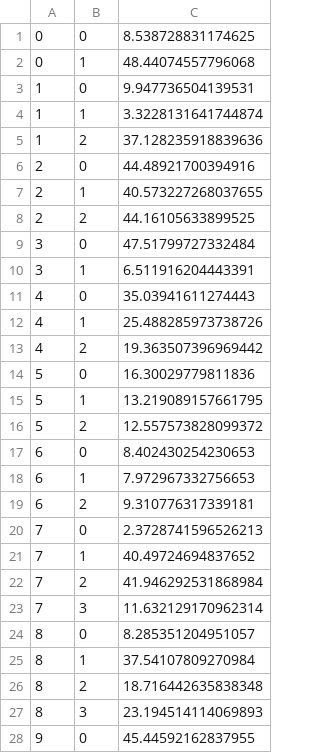
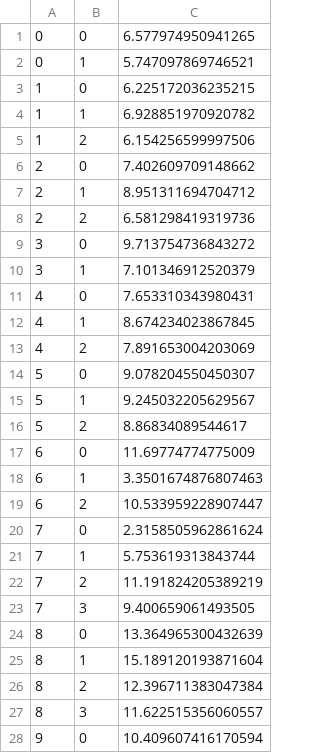
Before and after one commit to fufufukakaka/artisocmodel_network, a CSV file: fromAugust/model_modify/v1/qtable_11.csv, drawn as a sheet; only a part is shown; the diff covers the shown part only.

```diff
--- a/fromAugust/model_modify/v1/qtable_11.csv
+++ b/fromAugust/model_modify/v1/qtable_11.csv
@@ -1,28 +1,28 @@
-"0","0","8.538728831174625",
-"0","1","48.44074557796068",
-"1","0","9.947736504139531",
-"1","1","3.3228131641744874",
-"1","2","37.128235918839636",
-"2","0","44.48921700394916",
-"2","1","40.573227268037655",
-"2","2","44.16105633899525",
-"3","0","47.51799727332484",
-"3","1","6.511916204443391",
-"4","0","35.03941611274443",
-"4","1","25.488285973738726",
-"4","2","19.363507396969442",
-"5","0","16.30029779811836",
-"5","1","13.219089157661795",
-"5","2","12.557573828099372",
-"6","0","8.402430254230653",
-"6","1","7.972967332756653",
-"6","2","9.310776317339181",
-"7","0","2.3728741596526213",
-"7","1","40.49724694837652",
-"7","2","41.946292531868984",
-"7","3","11.632129170962314",
-"8","0","8.285351204951057",
-"8","1","37.54107809270984",
-"8","2","18.716442635838348",
-"8","3","23.194514114069893",
-"9","0","45.44592162837955",
+"0","0","6.577974950941265",
+"0","1","5.747097869746521",
+"1","0","6.225172036235215",
+"1","1","6.928851970920782",
+"1","2","6.154256599997506",
+"2","0","7.402609709148662",
+"2","1","8.951311694704712",
+"2","2","6.581298419319736",
+"3","0","9.713754736843272",
+"3","1","7.101346912520379",
+"4","0","7.653310343980431",
+"4","1","8.674234023867845",
+"4","2","7.891653004203069",
+"5","0","9.078204550450307",
+"5","1","9.245032205629567",
+"5","2","8.86834089544617",
+"6","0","11.69774774775009",
+"6","1","3.3501674876807463",
+"6","2","10.533959228907447",
+"7","0","2.3158505962861624",
+"7","1","5.753619313843744",
+"7","2","11.191824205389219",
+"7","3","9.400659061493505",
+"8","0","13.364965300432639",
+"8","1","15.189120193871604",
+"8","2","12.396711383047384",
+"8","3","11.622515356060557",
+"9","0","10.409607416170594",
```
Also changed, not shown: 38 edited cells elsewhere in this file, fromAugust/model_modify/v1/qtable_12.csv, fromAugust/model_modify/v1/qtable_2.csv, 18 other files.
